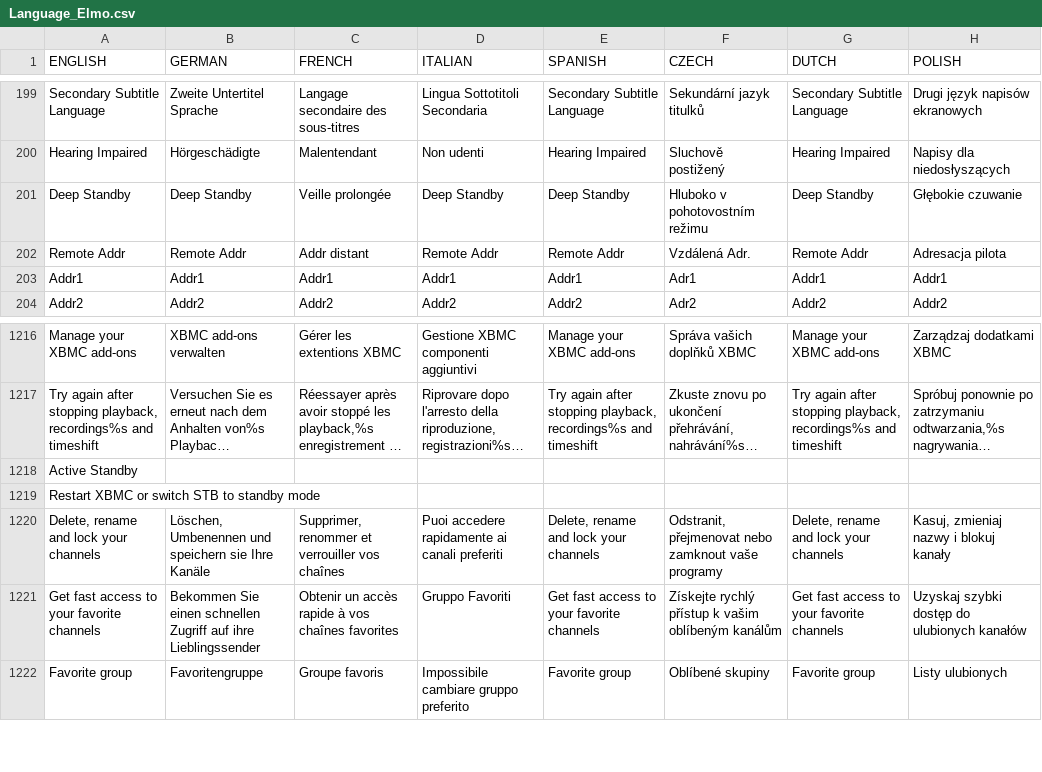
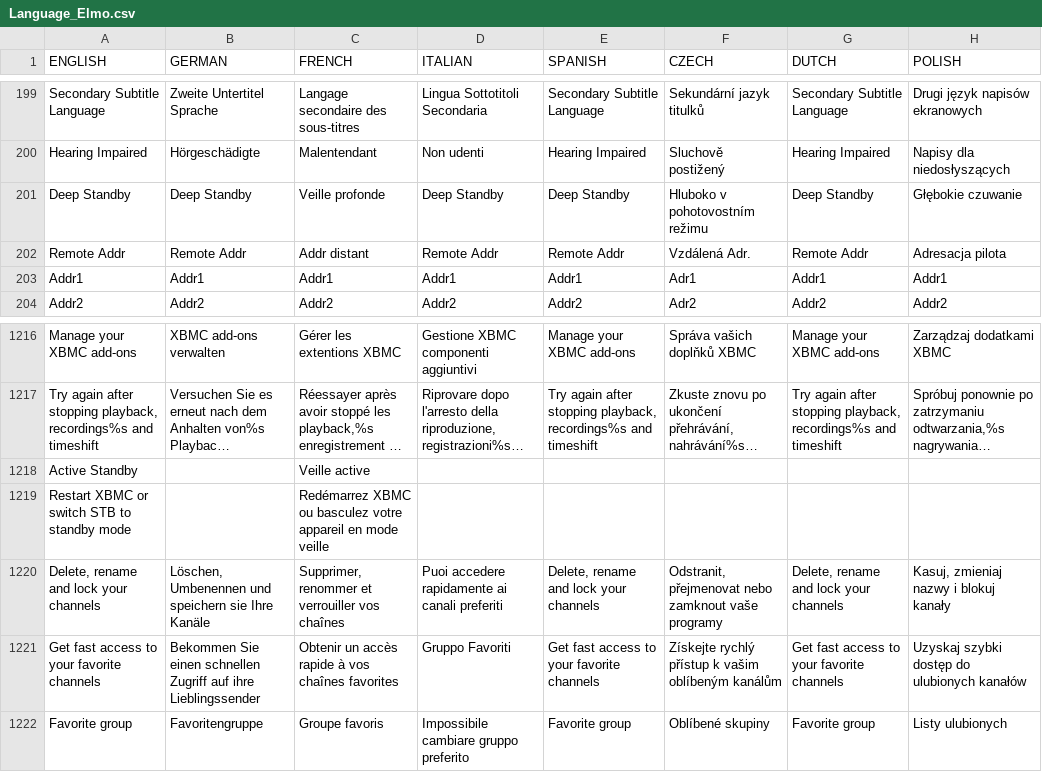
Before and after one commit to prismcube/script.mbox, a CSV file: pvr/gui/windows/Language_Elmo.csv, drawn as a sheet; only a part is shown, gaps mark what is left out; long unchanged cells end in …; the diff names each change by its address in the sheet, - before the commit and + after, or states it on an @@ line.

Commit message:
updated MR_LANG ( French )

```diff
--- a/pvr/gui/windows/Language_Elmo.csv
+++ b/pvr/gui/windows/Language_Elmo.csv
-C201 (FRENCH): Veille prolongée
+C201 (FRENCH): Veille profonde
-C1218 (FRENCH): (empty)
+C1218 (FRENCH): Veille active
-C1219 (FRENCH): (empty)
+C1219 (FRENCH): Redémarrez XBMC ou basculez votre appareil en mode veille
```
Also changed, not shown: 1 other file.
